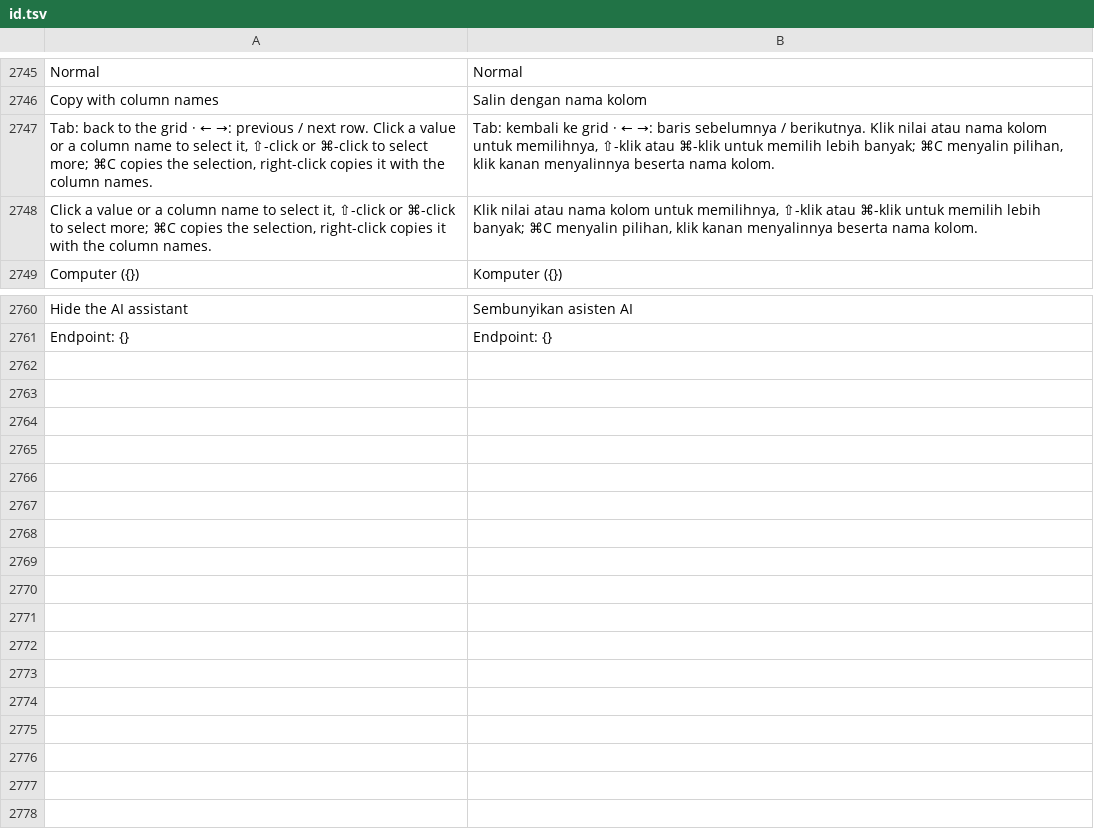
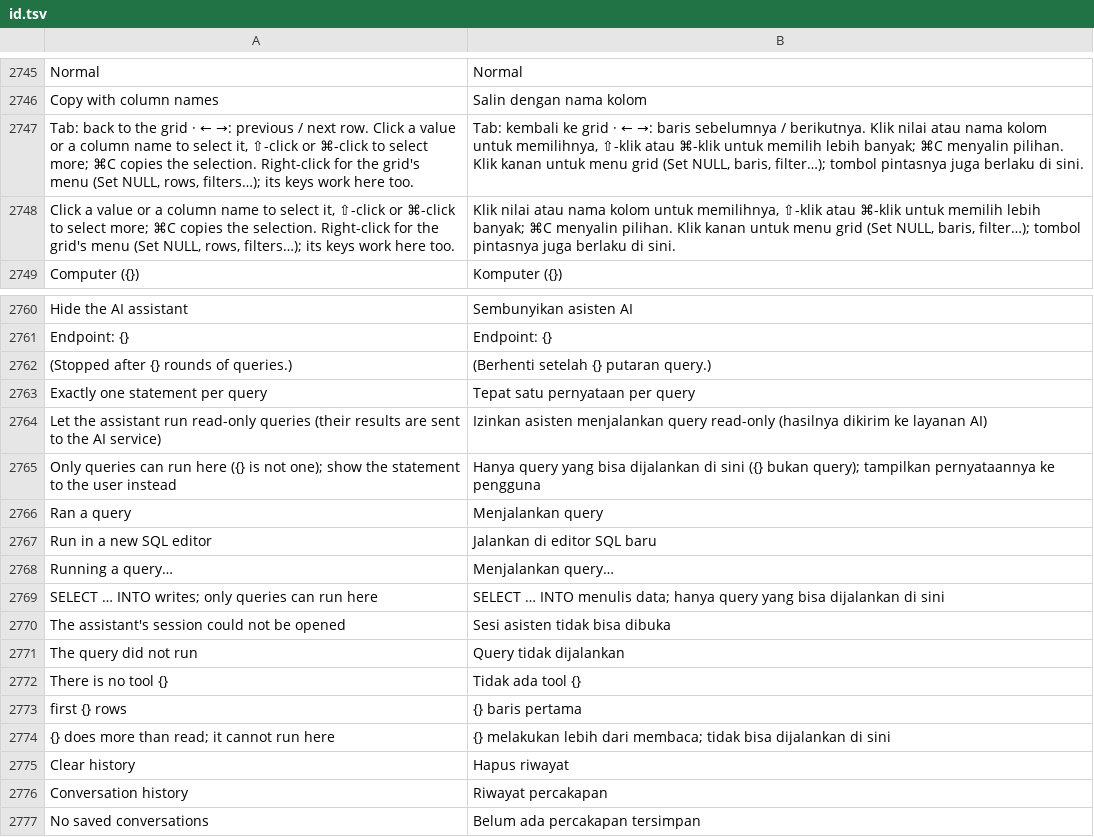
Before and after one commit to ilhamnadhif/dbiji, a TSV file: crates/dbiji-core/locales/id.tsv, drawn as a sheet; only a part is shown, gaps mark what is left out.

```diff
--- a/crates/dbiji-core/locales/id.tsv
+++ b/crates/dbiji-core/locales/id.tsv
@@ -2746,4 +2746,4 @@ Normal	Normal
 Copy with column names	Salin dengan nama kolom
-Tab: back to the grid · ← →: previous / next row. Click a value or a column name to select it, ⇧-click or ⌘-click to select more; ⌘C copies the selection, right-click copies it with the column names.	Tab: kembali ke grid · ← →: baris sebelumnya / berikutnya. Klik nilai atau nama kolom untuk memilihnya, ⇧-klik atau ⌘-klik untuk memilih lebih banyak; ⌘C menyalin pilihan, klik kanan menyalinnya beserta nama kolom.
-Click a value or a column name to select it, ⇧-click or ⌘-click to select more; ⌘C copies the selection, right-click copies it with the column names.	Klik nilai atau nama kolom untuk memilihnya, ⇧-klik atau ⌘-klik untuk memilih lebih banyak; ⌘C menyalin pilihan, klik kanan menyalinnya beserta nama kolom.
+Tab: back to the grid · ← →: previous / next row. Click a value or a column name to select it, ⇧-click or ⌘-click to select more; ⌘C copies the selection. Right-click for the grid's menu (Set NULL, rows, filters…); its keys work here too.	Tab: kembali ke grid · ← →: baris sebelumnya / berikutnya. Klik nilai atau nama kolom untuk memilihnya, ⇧-klik atau ⌘-klik untuk memilih lebih banyak; ⌘C menyalin pilihan. Klik kanan untuk menu grid (Set NULL, baris, filter…); tombol pintasnya juga berlaku di sini.
+Click a value or a column name to select it, ⇧-click or ⌘-click to select more; ⌘C copies the selection. Right-click for the grid's menu (Set NULL, rows, filters…); its keys work here too.	Klik nilai atau nama kolom untuk memilihnya, ⇧-klik atau ⌘-klik untuk memilih lebih banyak; ⌘C menyalin pilihan. Klik kanan untuk menu grid (Set NULL, baris, filter…); tombol pintasnya juga berlaku di sini.
 Computer ({})	Komputer ({})
@@ -2761 +2761,17 @@ Hide the AI assistant	Sembunyikan asisten AI
 Endpoint: {}	Endpoint: {}
+(Stopped after {} rounds of queries.)	(Berhenti setelah {} putaran query.)
+Exactly one statement per query	Tepat satu pernyataan per query
+Let the assistant run read-only queries (their results are sent to the AI service)	Izinkan asisten menjalankan query read-only (hasilnya dikirim ke layanan AI)
+Only queries can run here ({} is not one); show the statement to the user instead	Hanya query yang bisa dijalankan di sini ({} bukan query); tampilkan pernyataannya ke pengguna
+Ran a query	Menjalankan query
+Run in a new SQL editor	Jalankan di editor SQL baru
+Running a query…	Menjalankan query…
+SELECT … INTO writes; only queries can run here	SELECT … INTO menulis data; hanya query yang bisa dijalankan di sini
+The assistant's session could not be opened	Sesi asisten tidak bisa dibuka
+The query did not run	Query tidak dijalankan
+There is no tool {}	Tidak ada tool {}
+first {} rows	{} baris pertama
+{} does more than read; it cannot run here	{} melakukan lebih dari membaca; tidak bisa dijalankan di sini
+Clear history	Hapus riwayat
+Conversation history	Riwayat percakapan
+No saved conversations	Belum ada percakapan tersimpan
```
Also changed, not shown: crates/dbiji-grid/locales/id.tsv, 24 other files.
